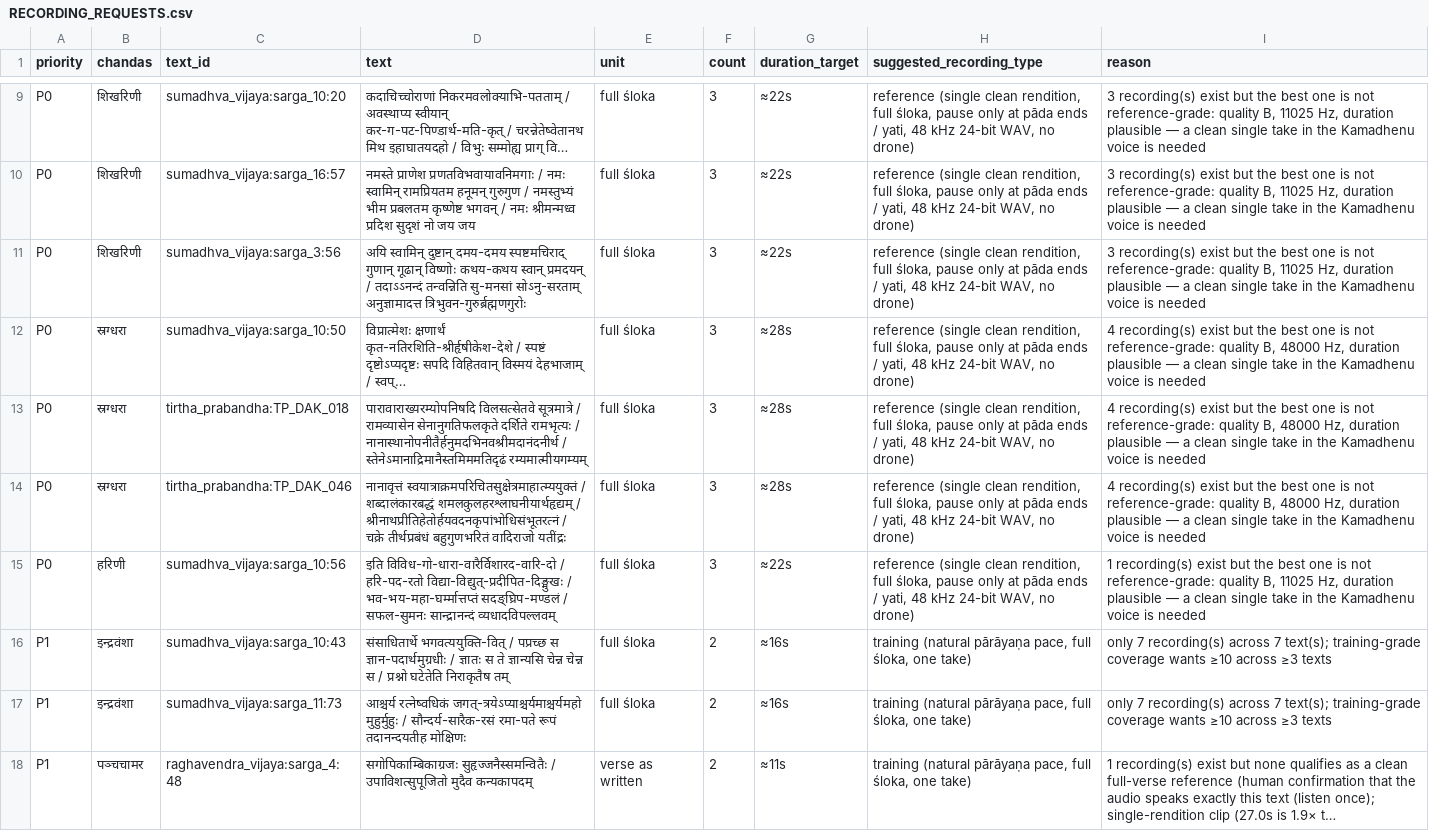
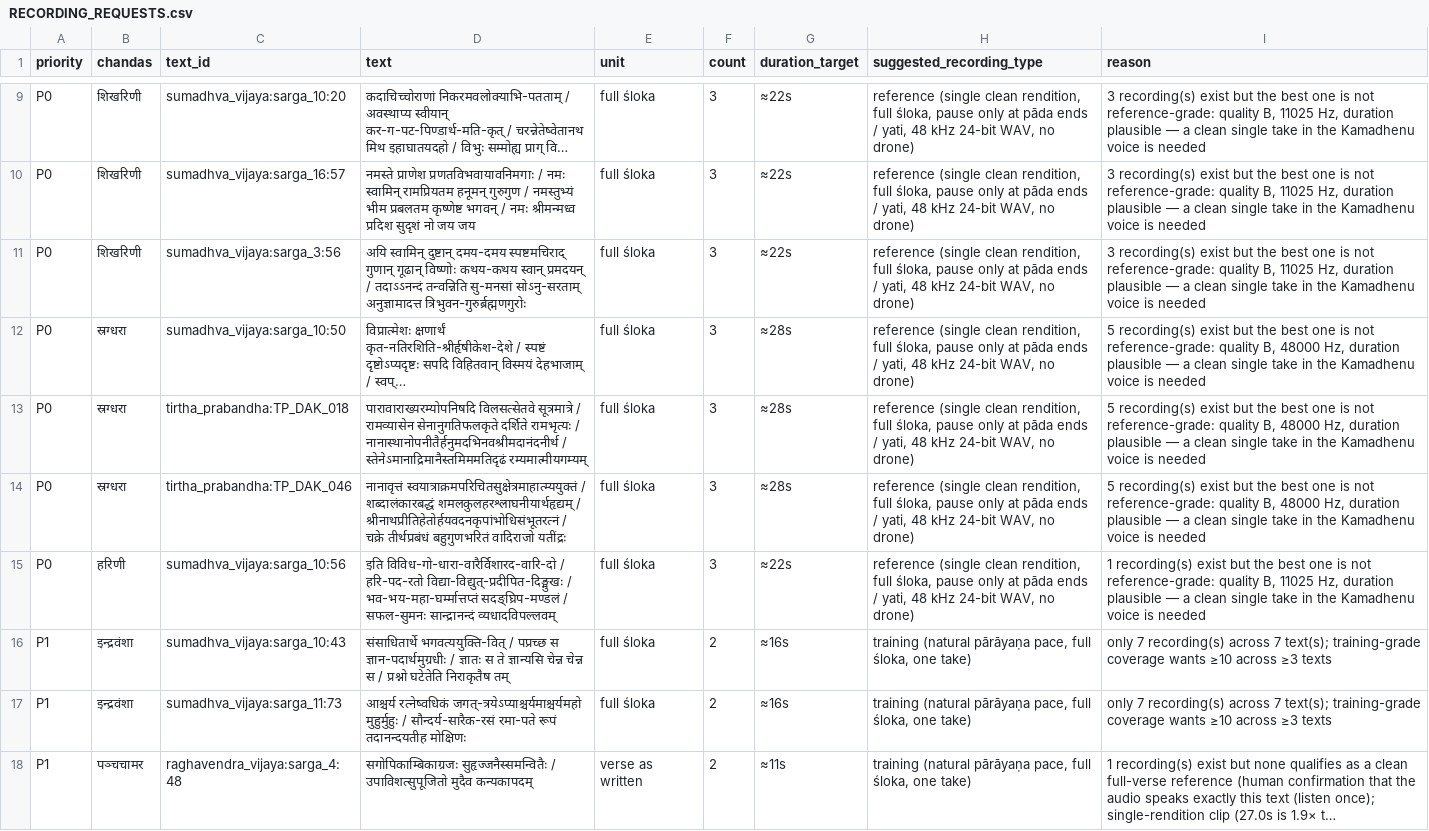
Before and after one commit to Tribhuvanachar/bhumandala, a CSV file: kamadhenu_dataset/RECORDING_REQUESTS.csv, drawn as a sheet; only a part is shown, gaps mark what is left out; long unchanged cells end in …; the diff covers the shown part only; the diff names each change by its address in the sheet, - before the commit and + after, or states it on an @@ line.

```diff
--- a/kamadhenu_dataset/RECORDING_REQUESTS.csv
+++ b/kamadhenu_dataset/RECORDING_REQUESTS.csv
-I12:I14 (reason): 4 recording(s) exist…
+I12:I14 (reason): 5 recording(s) exist…
```
Also changed, not shown: 2 added rows, 1 removed row and 10 edited cells elsewhere in this file, kamadhenu_dataset/chandas_coverage.csv, kamadhenu_dataset/kamadhenu_gap_matrix.csv, 51 other files.
